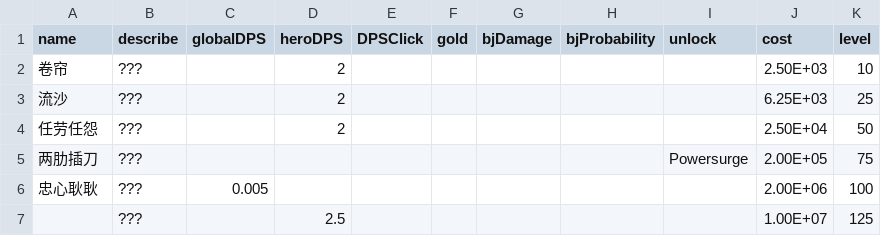
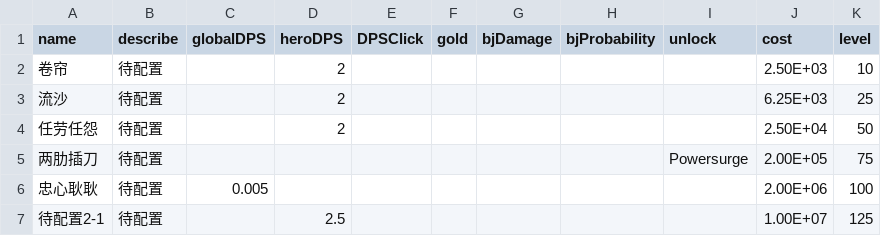
Before and after one commit to snowbee2018/clickhero, a CSV file: ClickHeroByCreator/GameCfg/SkillCfg/2-1.csv, drawn as a sheet.

Commit message:
update skillCfg

```diff
--- a/ClickHeroByCreator/GameCfg/SkillCfg/2-1.csv
+++ b/ClickHeroByCreator/GameCfg/SkillCfg/2-1.csv
@@ -1,7 +1,7 @@
 name,describe,globalDPS,heroDPS,DPSClick,gold,bjDamage,bjProbability,unlock,cost,level
-卷帘,???,,2,,,,,,2.50E+03,10
-流沙,???,,2,,,,,,6.25E+03,25
-任劳任怨,???,,2,,,,,,2.50E+04,50
-两肋插刀,???,,,,,,,Powersurge,2.00E+05,75
-忠心耿耿,???,0.005,,,,,,,2.00E+06,100
-,???,,2.5,,,,,,1.00E+07,125
+卷帘,待配置,,2,,,,,,2.50E+03,10
+流沙,待配置,,2,,,,,,6.25E+03,25
+任劳任怨,待配置,,2,,,,,,2.50E+04,50
+两肋插刀,待配置,,,,,,,Powersurge,2.00E+05,75
+忠心耿耿,待配置,0.005,,,,,,,2.00E+06,100
+待配置2-1,待配置,,2.5,,,,,,1.00E+07,125
```
Also changed, not shown: ClickHeroByCreator/GameCfg/SkillCfg/26-1.csv, ClickHeroByCreator/GameCfg/SkillCfg/29-1.csv, 4 other files.
